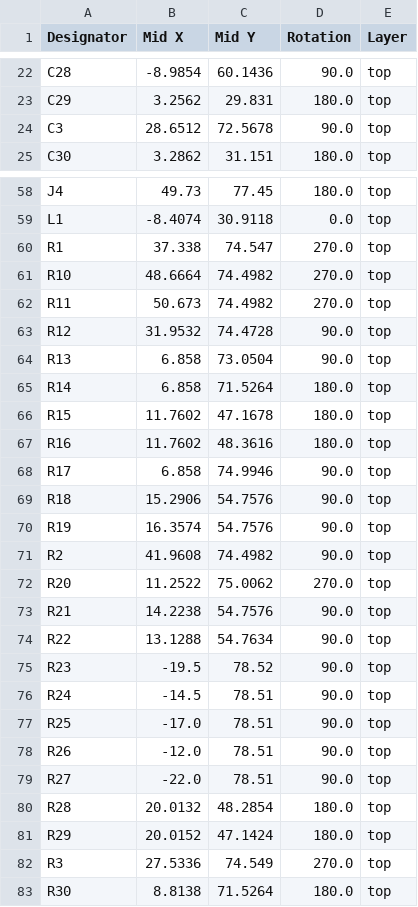
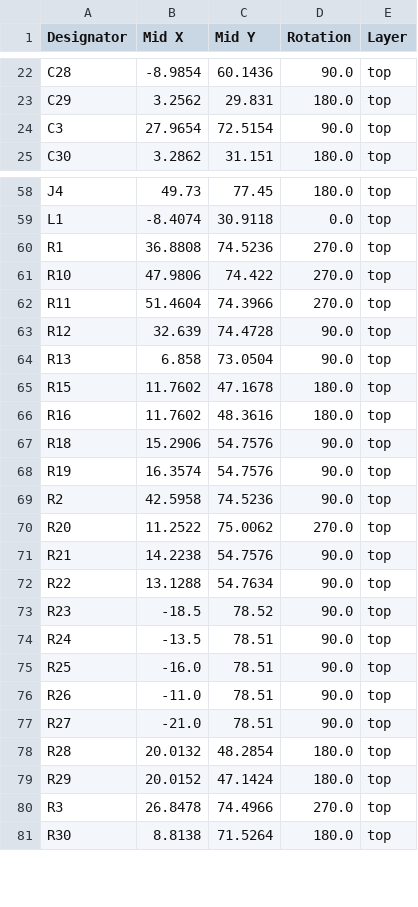
Before and after one commit to zapta/daq, a CSV file: adc/kicad/JLCPCB/version_0_1/positions.csv, drawn as a sheet; only a part is shown, gaps mark what is left out; the diff covers the shown part only.

```diff
--- a/adc/kicad/JLCPCB/version_0_1/positions.csv
+++ b/adc/kicad/JLCPCB/version_0_1/positions.csv
@@ -23,3 +23,3 @@ C28,-8.9854,60.1436,90.0,top
 C29,3.2562,29.831,180.0,top
-C3,28.6512,72.5678,90.0,top
+C3,27.9654,72.5154,90.0,top
 C30,3.2862,31.151,180.0,top
@@ -59,14 +59,12 @@ J4,49.73,77.45,180.0,top
 L1,-8.4074,30.9118,0.0,top
-R1,37.338,74.547,270.0,top
-R10,48.6664,74.4982,270.0,top
-R11,50.673,74.4982,270.0,top
-R12,31.9532,74.4728,90.0,top
+R1,36.8808,74.5236,270.0,top
+R10,47.9806,74.422,270.0,top
+R11,51.4604,74.3966,270.0,top
+R12,32.639,74.4728,90.0,top
 R13,6.858,73.0504,90.0,top
-R14,6.858,71.5264,180.0,top
 R15,11.7602,47.1678,180.0,top
 R16,11.7602,48.3616,180.0,top
-R17,6.858,74.9946,90.0,top
 R18,15.2906,54.7576,90.0,top
 R19,16.3574,54.7576,90.0,top
-R2,41.9608,74.4982,90.0,top
+R2,42.5958,74.5236,90.0,top
 R20,11.2522,75.0062,270.0,top
@@ -74,10 +72,10 @@ R21,14.2238,54.7576,90.0,top
 R22,13.1288,54.7634,90.0,top
-R23,-19.5,78.52,90.0,top
-R24,-14.5,78.51,90.0,top
-R25,-17.0,78.51,90.0,top
-R26,-12.0,78.51,90.0,top
-R27,-22.0,78.51,90.0,top
+R23,-18.5,78.52,90.0,top
+R24,-13.5,78.51,90.0,top
+R25,-16.0,78.51,90.0,top
+R26,-11.0,78.51,90.0,top
+R27,-21.0,78.51,90.0,top
 R28,20.0132,48.2854,180.0,top
 R29,20.0152,47.1424,180.0,top
-R3,27.5336,74.549,270.0,top
+R3,26.8478,74.4966,270.0,top
 R30,8.8138,71.5264,180.0,top
```
Also changed, not shown: 5 added rows, 1 removed row and 28 edited cells elsewhere in this file, 3 other files.
